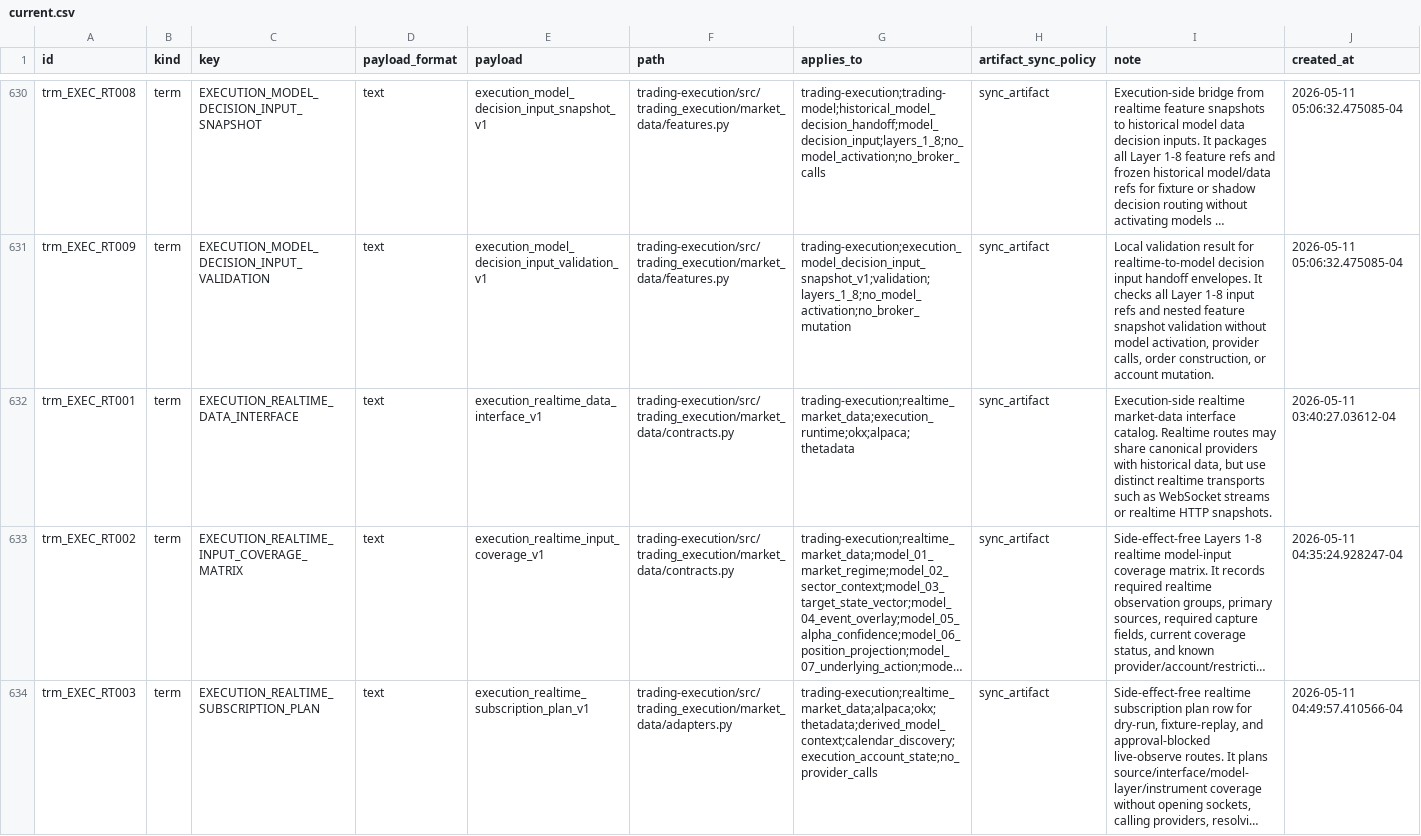
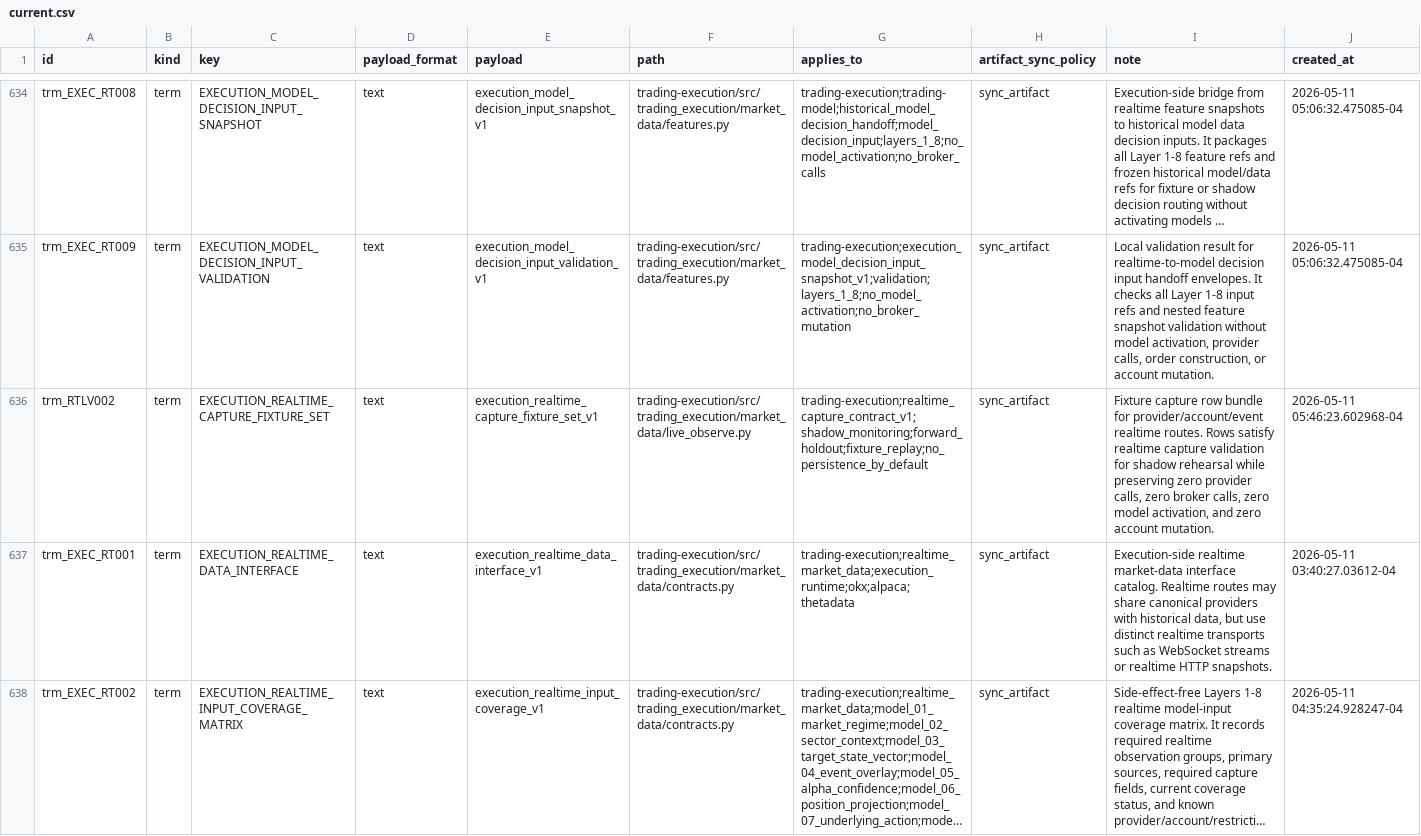
Before and after one commit to gilmore307/trading-manager, a CSV file: scripts/registry/current.csv, drawn as a sheet; only a part is shown, gaps mark what is left out; the shorter side is filled out with more unchanged rows; long unchanged cells end in …; rows hold the shown columns only; the diff covers the shown part only; the diff names each change by its address in the sheet, - before the commit and + after, or states it on an @@ line.

Commit message:
Register realtime live observe fixtures

```diff
--- a/scripts/registry/current.csv
+++ b/scripts/registry/current.csv
+row 636: trm_RTLV002 | term | EXECUTION_REALTIME_CAPTURE_FIXTURE_SET | text | execution_realtime_capture_fixture_set_v1 | trading-execution/src/trading_execution/market_data/live_observe.py | trading-execution;realtime_capture_contract_v1;shadow_monitoring;forward_holdout;fixture_replay;no_persistence_by_default | sync_artifact | Fixture capture row bundle for provider/account/event realtime routes. Rows satisfy realtime capture validation for shadow rehearsal while preserving zero provider calls, zero broker calls, zero model activation, and zero account mutation. | 2026-05-11 05:46:23.602968-04
```
Also changed, not shown: 7 added rows elsewhere in this file, 9 other files.
